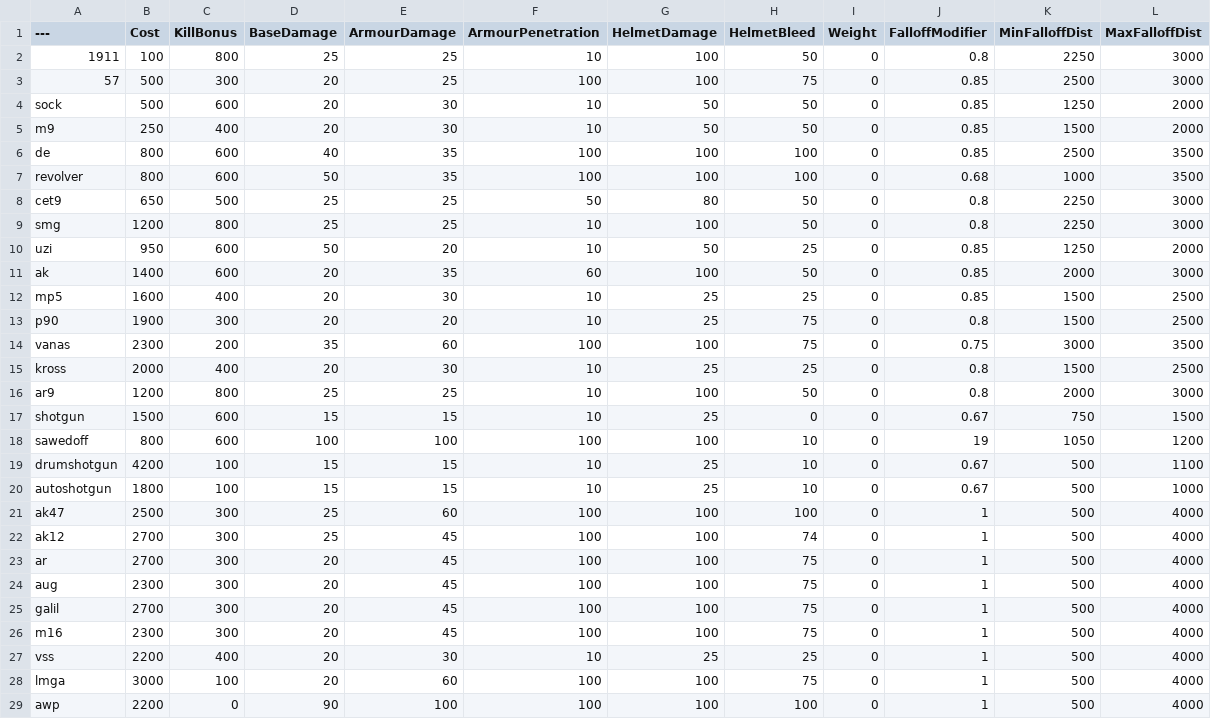
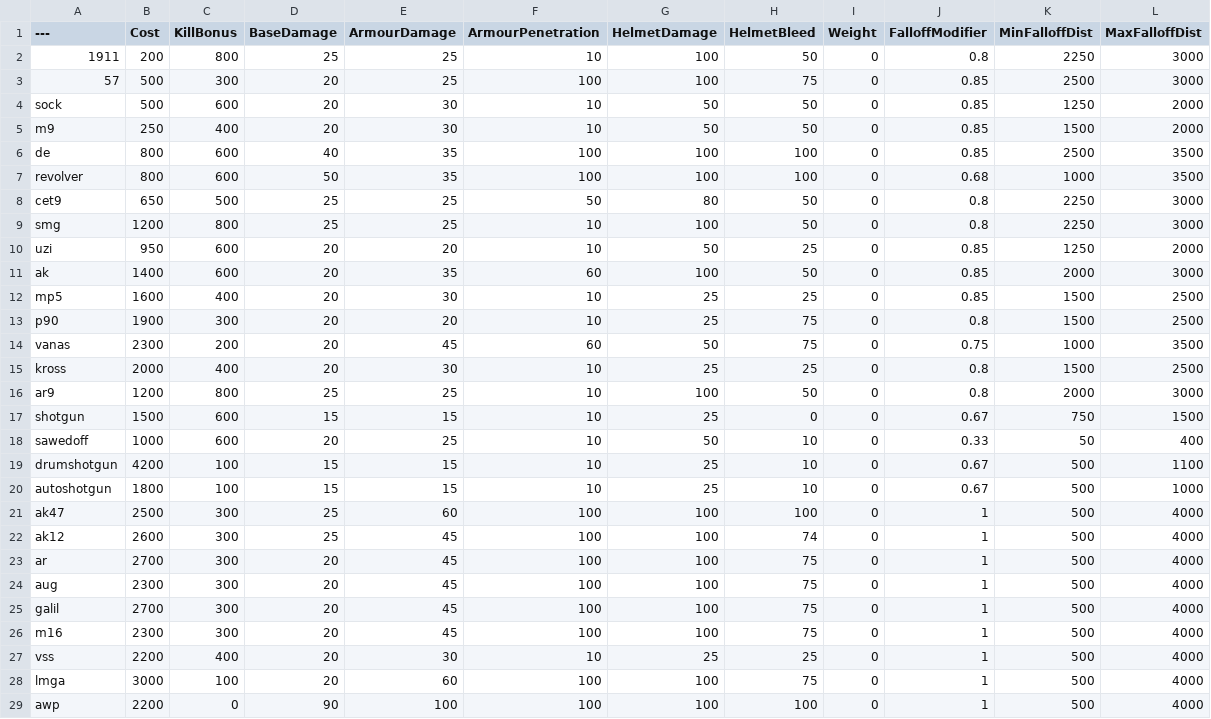
Before and after one commit to audax/BalancingTable, a CSV file: BalancingTable.csv, drawn as a sheet; only a part is shown.

Commit message:
Update BalancingTable.csv

```diff
--- a/BalancingTable.csv
+++ b/BalancingTable.csv
@@ -1,3 +1,3 @@
 ---,Cost,KillBonus,BaseDamage,ArmourDamage,ArmourPenetration,HelmetDamage,HelmetBleed,Weight,FalloffModifier,MinFalloffDist,MaxFalloffDist
-1911,100,800,25,25,10,100,50,0,0.8,2250,3000
+1911,200,800,25,25,10,100,50,0,0.8,2250,3000
 57,500,300,20,25,100,100,75,0,0.85,2500,3000
@@ -9,3 +9,3 @@ cet9,650,500,25,25,50,80,50,0,0.8,2250,3000
 smg,1200,800,25,25,10,100,50,0,0.8,2250,3000
-uzi,950,600,50,20,10,50,25,0,0.85,1250,2000
+uzi,950,600,20,20,10,50,25,0,0.85,1250,2000
 ak,1400,600,20,35,60,100,50,0,0.85,2000,3000
@@ -13,3 +13,3 @@ mp5,1600,400,20,30,10,25,25,0,0.85,1500,2500
 p90,1900,300,20,20,10,25,75,0,0.8,1500,2500
-vanas,2300,200,35,60,100,100,75,0,0.75,3000,3500
+vanas,2300,200,20,45,60,50,75,0,0.75,1000,3500
 kross,2000,400,20,30,10,25,25,0,0.8,1500,2500
@@ -17,3 +17,3 @@ ar9,1200,800,25,25,10,100,50,0,0.8,2000,3000
 shotgun,1500,600,15,15,10,25,0,0,0.67,750,1500
-sawedoff,800,600,100,100,100,100,10,0,19,1050,1200
+sawedoff,1000,600,20,25,10,50,10,0,0.33,50,400
 drumshotgun,4200,100,15,15,10,25,10,0,0.67,500,1100
@@ -21,3 +21,3 @@ autoshotgun,1800,100,15,15,10,25,10,0,0.67,500,1000
 ak47,2500,300,25,60,100,100,100,0,1,500,4000
-ak12,2700,300,25,45,100,100,74,0,1,500,4000
+ak12,2600,300,25,45,100,100,74,0,1,500,4000
 ar,2700,300,20,45,100,100,75,0,1,500,4000
```
